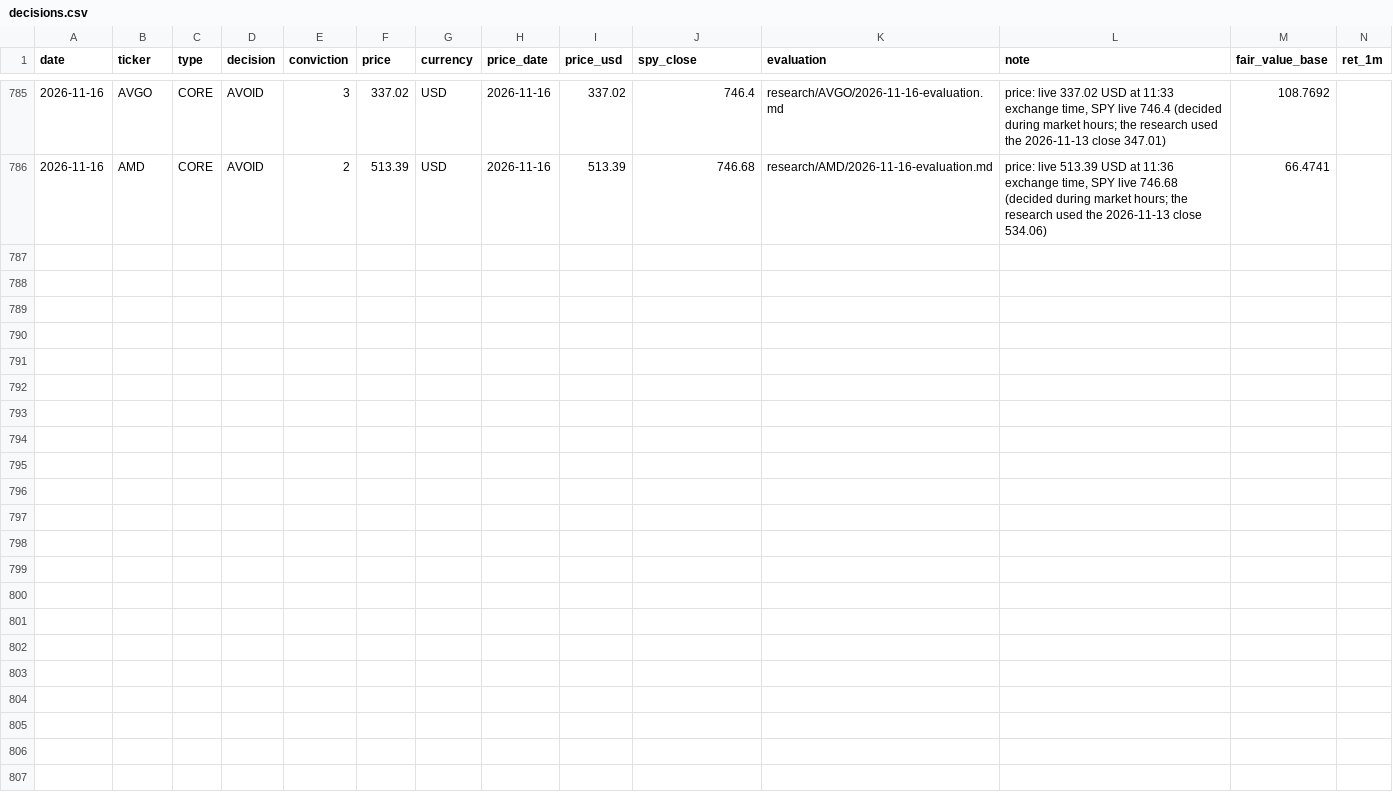
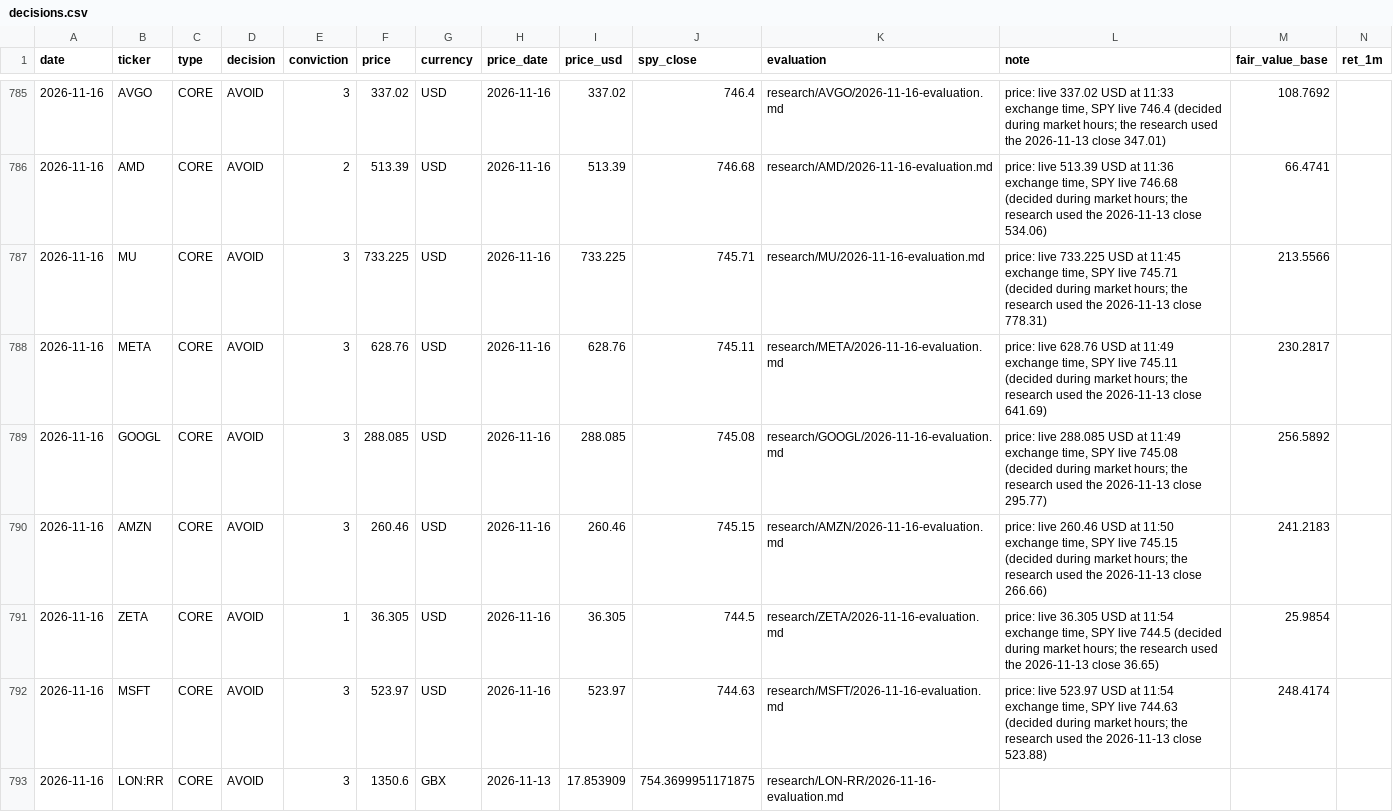
Before and after one commit to oskarajaspinall-cell/paper-portfolio, a CSV file: portfolio/decisions.csv, drawn as a sheet; only a part is shown, gaps mark what is left out; rows hold the shown columns only; the diff names each change by its address in the sheet, - before the commit and + after, or states it on an @@ line.

```diff
--- a/portfolio/decisions.csv
+++ b/portfolio/decisions.csv
+row 787: 2026-11-16 | MU | CORE | AVOID | 3 | 733.225 | USD | 2026-11-16 | 733.225 | 745.71 | research/MU/2026-11-16-evaluation.md | price: live 733.225 USD at 11:45 exchange time, SPY live 745.71 (decided during market hours; the research used the 2026-11-13 close 778.31) | 213.5566
+row 788: 2026-11-16 | META | CORE | AVOID | 3 | 628.76 | USD | 2026-11-16 | 628.76 | 745.11 | research/META/2026-11-16-evaluation.md | price: live 628.76 USD at 11:49 exchange time, SPY live 745.11 (decided during market hours; the research used the 2026-11-13 close 641.69) | 230.2817
+row 789: 2026-11-16 | GOOGL | CORE | AVOID | 3 | 288.085 | USD | 2026-11-16 | 288.085 | 745.08 | research/GOOGL/2026-11-16-evaluation.md | price: live 288.085 USD at 11:49 exchange time, SPY live 745.08 (decided during market hours; the research used the 2026-11-13 close 295.77) | 256.5892
+row 790: 2026-11-16 | AMZN | CORE | AVOID | 3 | 260.46 | USD | 2026-11-16 | 260.46 | 745.15 | research/AMZN/2026-11-16-evaluation.md | price: live 260.46 USD at 11:50 exchange time, SPY live 745.15 (decided during market hours; the research used the 2026-11-13 close 266.66) | 241.2183
+row 791: 2026-11-16 | ZETA | CORE | AVOID | 1 | 36.305 | USD | 2026-11-16 | 36.305 | 744.5 | research/ZETA/2026-11-16-evaluation.md | price: live 36.305 USD at 11:54 exchange time, SPY live 744.5 (decided during market hours; the research used the 2026-11-13 close 36.65) | 25.9854
+row 792: 2026-11-16 | MSFT | CORE | AVOID | 3 | 523.97 | USD | 2026-11-16 | 523.97 | 744.63 | research/MSFT/2026-11-16-evaluation.md | price: live 523.97 USD at 11:54 exchange time, SPY live 744.63 (decided during market hours; the research used the 2026-11-13 close 523.88) | 248.4174
+row 793: 2026-11-16 | LON:RR | CORE | AVOID | 3 | 1350.6 | GBX | 2026-11-13 | 17.853909 | 754.3699951171875 | research/LON-RR/2026-11-16-evaluation.md
```
Also changed, not shown: portfolio/entry_watch.csv, 54 other files.
